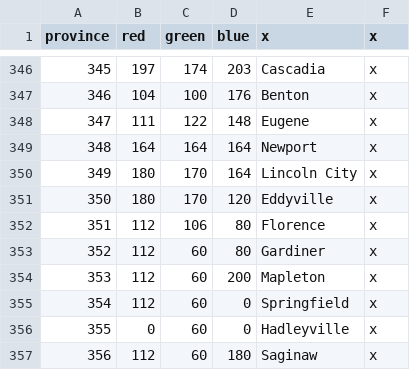
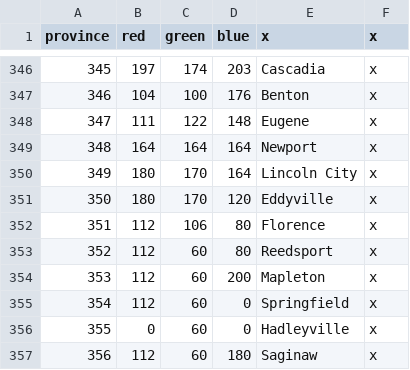
Before and after one commit to ShiatAli/JAtE, a CSV file: Just After the End/map/definition.csv, drawn as a sheet; only a part is shown, gaps mark what is left out.

```diff
--- a/Just After the End/map/definition.csv
+++ b/Just After the End/map/definition.csv
@@ -352,3 +352,3 @@ province;red;green;blue;x;x
 351;112;106;80;Florence;x
-352;112;60;80;Gardiner;x
+352;112;60;80;Reedsport;x
 353;112;60;200;Mapleton;x
```
Also changed, not shown: Just After the End/localisation/000_County_names.csv, Just After the End/localisation/000_Province_names.csv, 6 other files.
